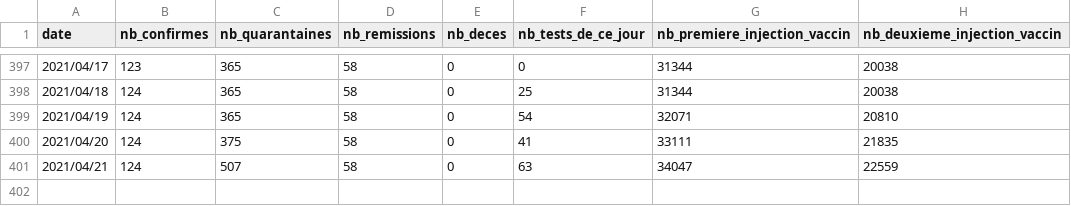
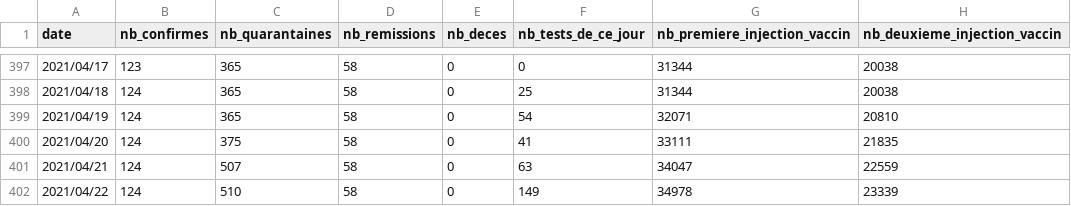
Before and after one commit to adriens/covid19-action-plan-nc, a CSV file: data/covid19-nc.csv, drawn as a sheet; only a part is shown, gaps mark what is left out.

Commit message:
jeudi 22/04/2021 : aucun nouveau cas

```diff
--- a/data/covid19-nc.csv
+++ b/data/covid19-nc.csv
@@ -401 +401,2 @@ date,nb_confirmes,nb_quarantaines,nb_remissions,nb_deces,nb_tests_de_ce_jour,nb_
 2021/04/21,124,507,58,0,63,34047,22559
+2021/04/22,124,510,58,0,149,34978,23339
```
